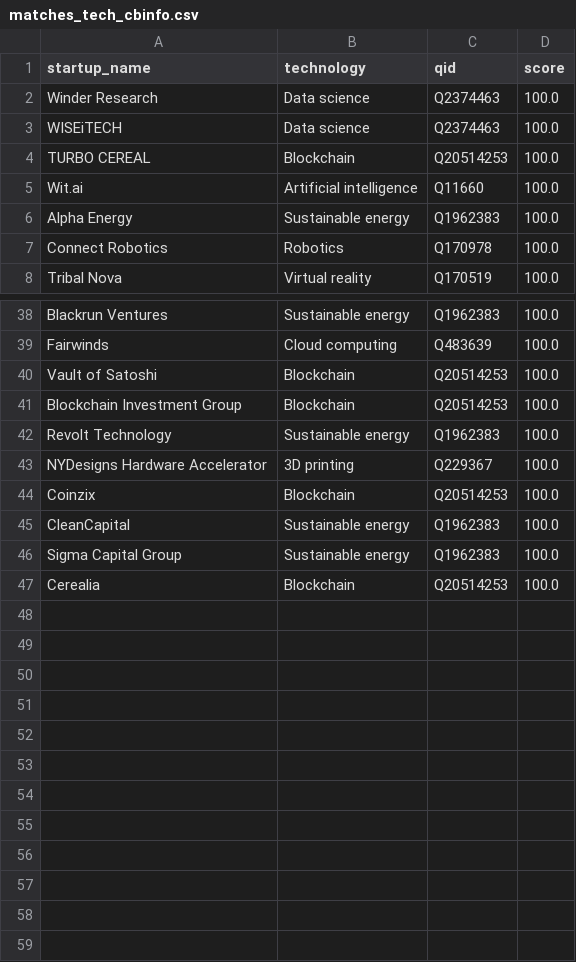
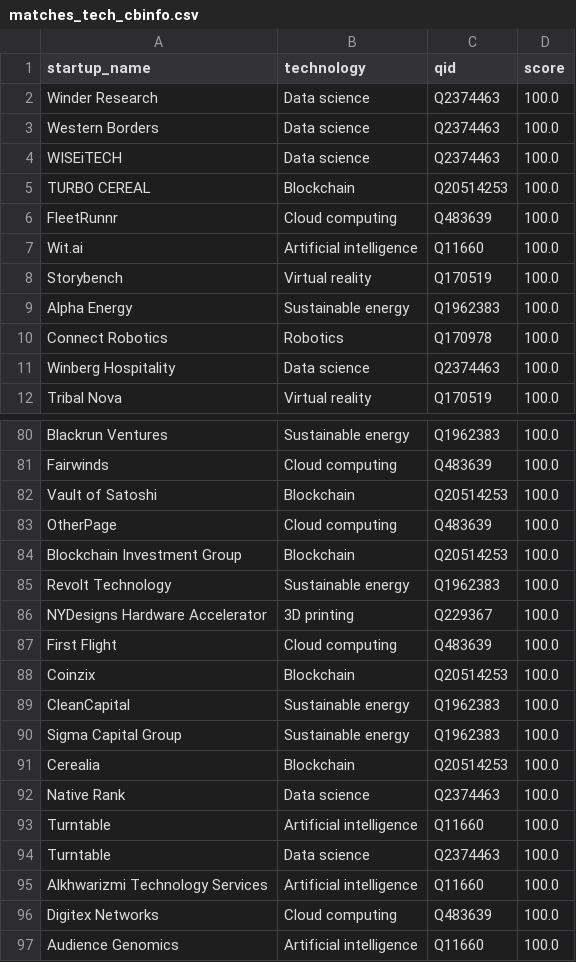
Before and after one commit to nyfabbie/KGofEmergingTech, a CSV file: data/matches_tech_cbinfo.csv, drawn as a sheet; only a part is shown, gaps mark what is left out; the diff covers the shown part only; the diff names each change by its address in the sheet, - before the commit and + after, or states it on an @@ line.

```diff
--- a/data/matches_tech_cbinfo.csv
+++ b/data/matches_tech_cbinfo.csv
+row 3: Western Borders | Data science | Q2374463 | 100.0
+row 6: FleetRunnr | Cloud computing | Q483639 | 100.0
+row 8: Storybench | Virtual reality | Q170519 | 100.0
+row 11: Winberg Hospitality | Data science | Q2374463 | 100.0
+row 83: OtherPage | Cloud computing | Q483639 | 100.0
+row 87: First Flight | Cloud computing | Q483639 | 100.0
+row 92: Native Rank | Data science | Q2374463 | 100.0
+row 93: Turntable | Artificial intelligence | Q11660 | 100.0
+row 94: Turntable | Data science | Q2374463 | 100.0
+row 95: Alkhwarizmi Technology Services | Artificial intelligence | Q11660 | 100.0
+row 96: Digitex Networks | Cloud computing | Q483639 | 100.0
+row 97: Audience Genomics | Artificial intelligence | Q11660 | 100.0
```
Also changed, not shown: 38 added rows elsewhere in this file, 3 other files.
